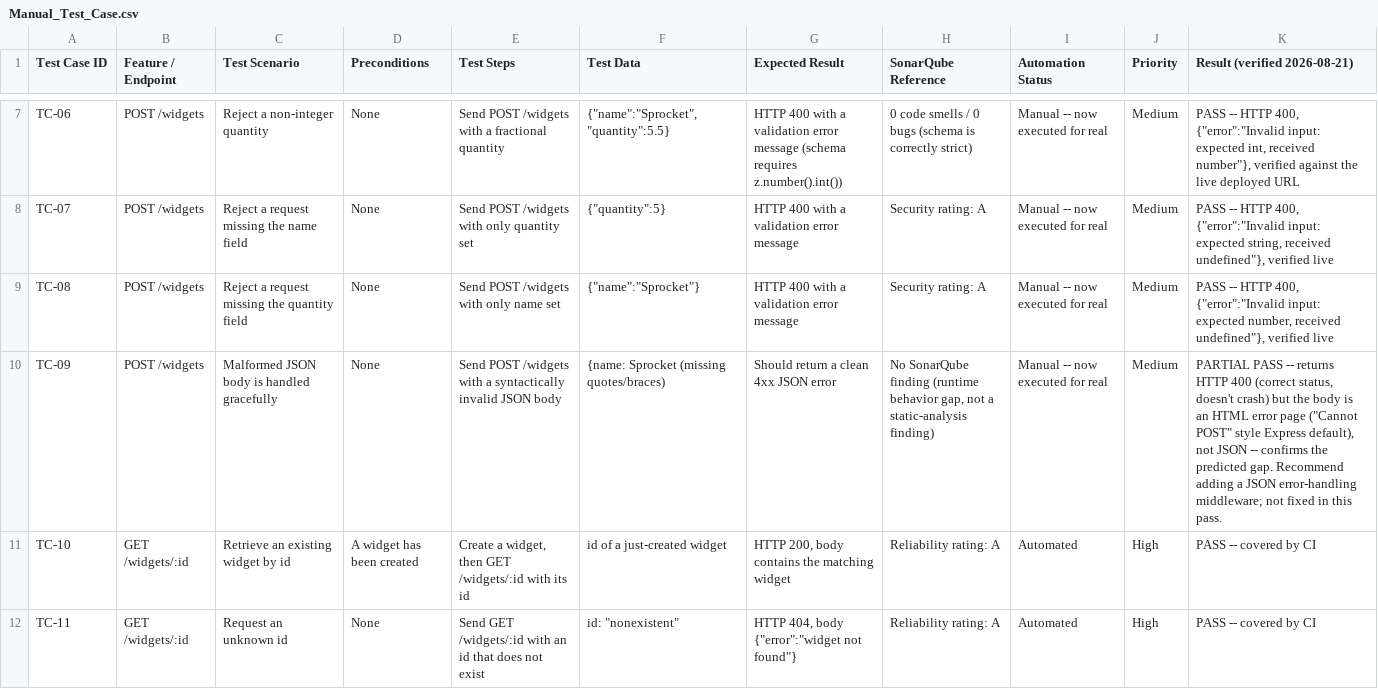
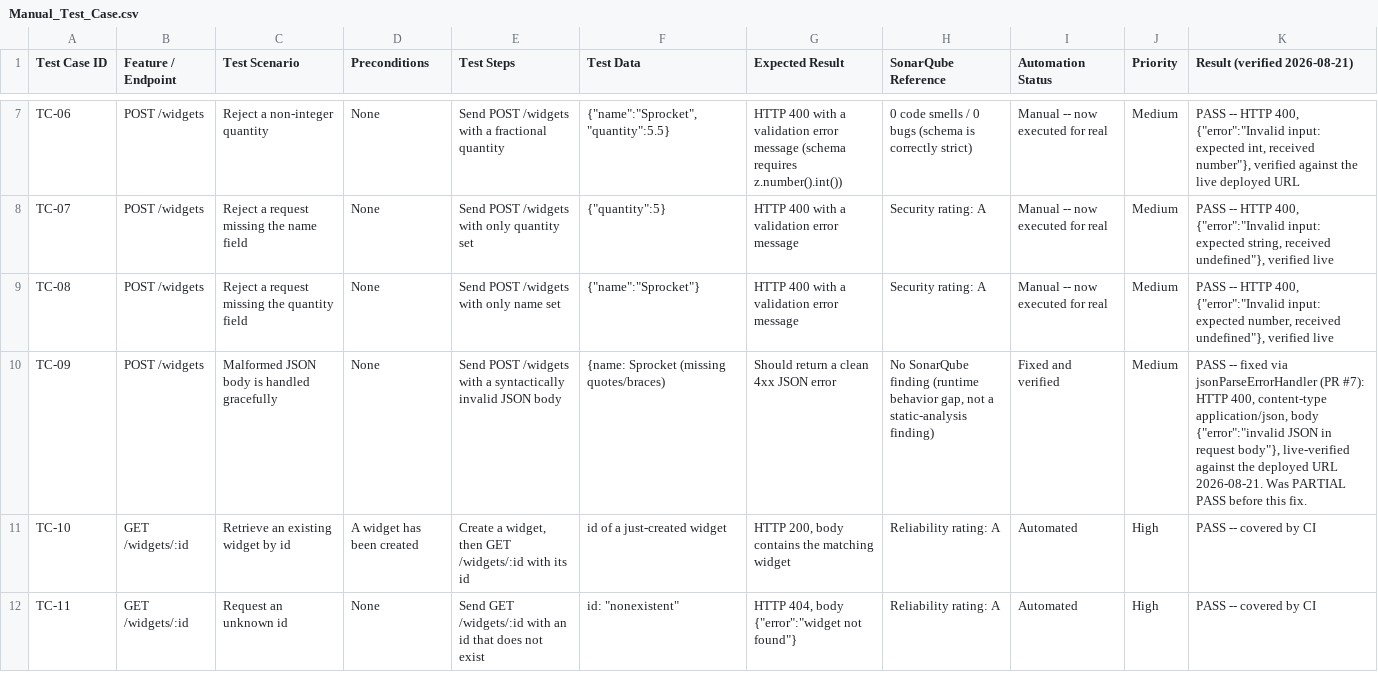
Before and after one commit to umahanish/delivery-pipeline-sample-app, a CSV file: Manual_Test_Case.csv, drawn as a sheet; only a part is shown, gaps mark what is left out.

```diff
--- a/Manual_Test_Case.csv
+++ b/Manual_Test_Case.csv
@@ -9,3 +9,3 @@ TC-07,POST /widgets,Reject a request missing the name field,None,Send POST /widg
 TC-08,POST /widgets,Reject a request missing the quantity field,None,Send POST /widgets with only name set,"{""name"":""Sprocket""}",HTTP 400 with a validation error message,Security rating: A,Manual -- now executed for real,Medium,"PASS -- HTTP 400, {""error"":""Invalid input: expected number, received undefined""}, verified live"
-TC-09,POST /widgets,Malformed JSON body is handled gracefully,None,Send POST /widgets with a syntactically invalid JSON body,{name: Sprocket (missing quotes/braces),Should return a clean 4xx JSON error,"No SonarQube finding (runtime behavior gap, not a static-analysis finding)",Manual -- now executed for real,Medium,"PARTIAL PASS -- returns HTTP 400 (correct status, doesn't crash) but the body is an HTML error page (""Cannot POST"" style Express default), not JSON -- confirms the predicted gap. Recommend adding a JSON error-handling middleware; not fixed in this pass."
+TC-09,POST /widgets,Malformed JSON body is handled gracefully,None,Send POST /widgets with a syntactically invalid JSON body,{name: Sprocket (missing quotes/braces),Should return a clean 4xx JSON error,"No SonarQube finding (runtime behavior gap, not a static-analysis finding)",Fixed and verified,Medium,"PASS -- fixed via jsonParseErrorHandler (PR #7): HTTP 400, content-type application/json, body {""error"":""invalid JSON in request body""}, live-verified against the deployed URL 2026-08-21. Was PARTIAL PASS before this fix."
 TC-10,GET /widgets/:id,Retrieve an existing widget by id,A widget has been created,"Create a widget, then GET /widgets/:id with its id",id of a just-created widget,"HTTP 200, body contains the matching widget",Reliability rating: A,Automated,High,PASS -- covered by CI
```
